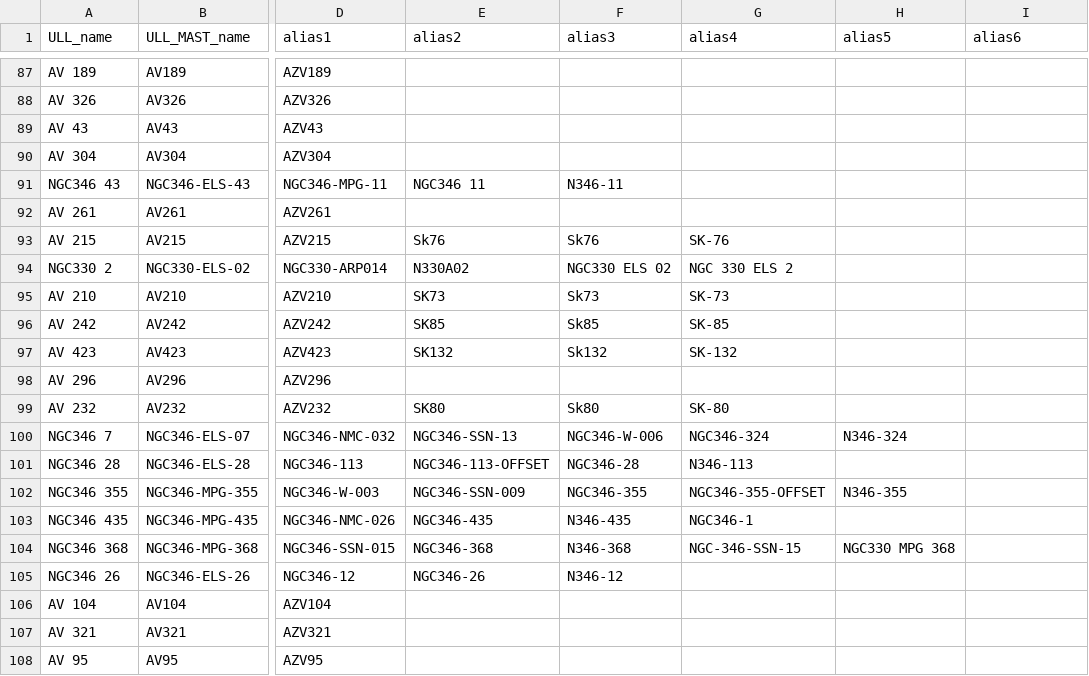
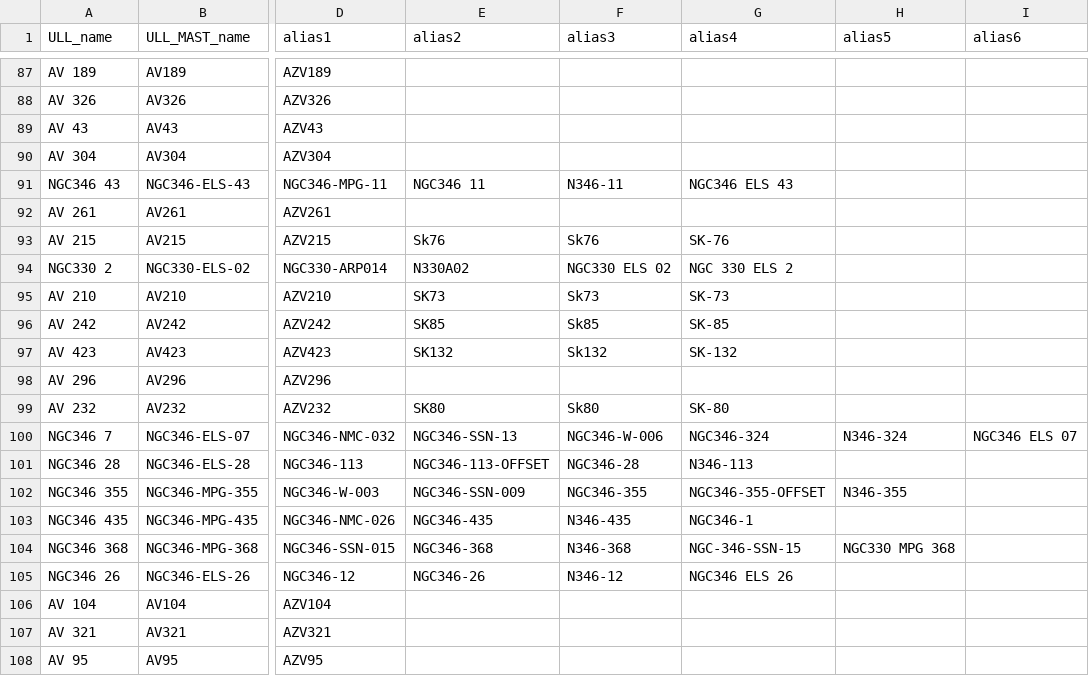
Before and after one commit to spacetelescope/ullyses-utils, a CSV file: utils/data/target_metadata/julia_alias_file.csv, drawn as a sheet; only a part is shown, gaps mark what is left out; the diff names each change by its address in the sheet, - before the commit and + after, or states it on an @@ line.

Commit message:
a few more missing alises (cluster stars with space)

```diff
--- a/utils/data/target_metadata/julia_alias_file.csv
+++ b/utils/data/target_metadata/julia_alias_file.csv
-G91 (alias4): (empty)
+G91 (alias4): NGC346 ELS 43
-I100 (alias6): (empty)
+I100 (alias6): NGC346 ELS 07
-G105 (alias4): (empty)
+G105 (alias4): NGC346 ELS 26
```
